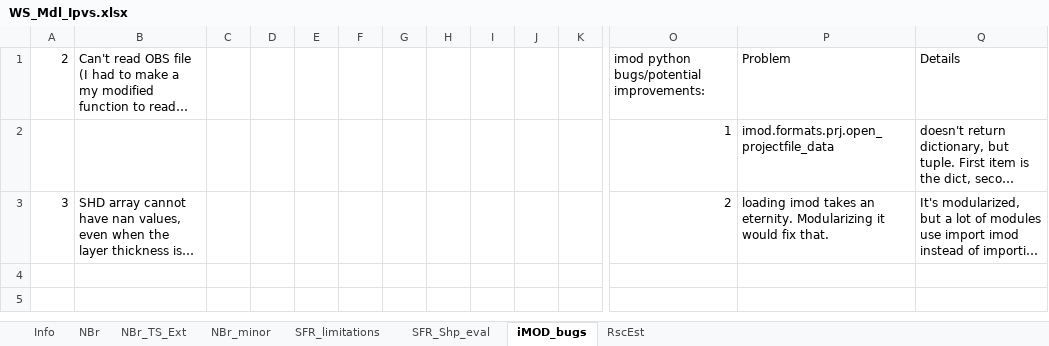
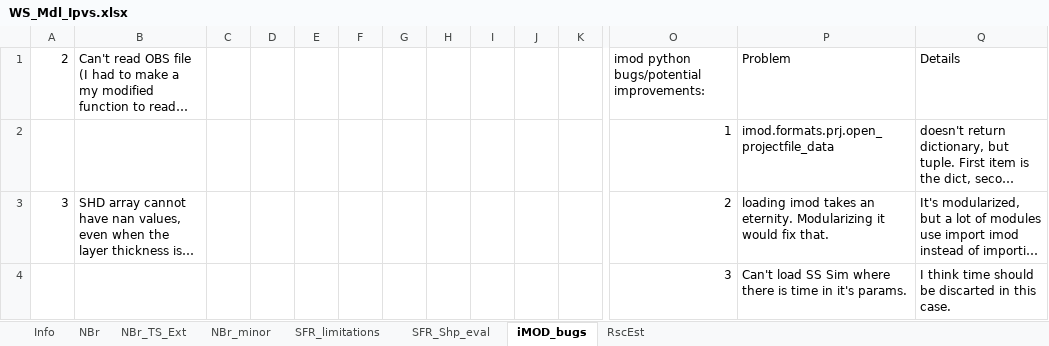
Before and after one commit to Ydrolog/WS_Mdl, an Excel workbook: Mng/WS_Mdl_Ipvs.xlsx, sheet iMOD_bugs, drawn as a sheet; only a part is shown, gaps mark what is left out; long unchanged cells end in …; values as stored, in another font and other column widths than the file's, no borders; charts and pictures not drawn; rows hold the shown columns only; the diff names each change by its address in the sheet, - before the commit and + after, or states it on an @@ line.

```diff
--- a/Mng/WS_Mdl_Ipvs.xlsx (sheet iMOD_bugs)
+++ b/Mng/WS_Mdl_Ipvs.xlsx (sheet iMOD_bugs)
+row 4:  |  |  |  |  |  |  |  |  |  |  | 3 | Can't load SS Sim where there is time in it's params. | I think time should be discarted in this case.
```
Also changed, not shown: charts or pictures, 4 other files.
